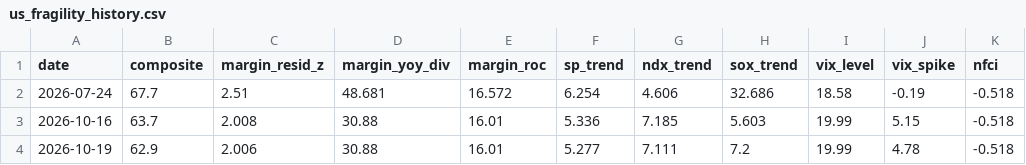
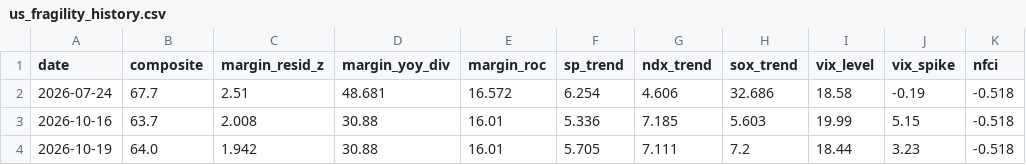
Before and after one commit to cwen019-source/Stock-market-fragility-detection, a CSV file: us_fragility_history.csv, drawn as a sheet; only a part is shown; the diff names each change by its address in the sheet, - before the commit and + after, or states it on an @@ line.

```diff
--- a/us_fragility_history.csv
+++ b/us_fragility_history.csv
-B4 (composite): 62.9
+B4 (composite): 64.0
-C4 (margin_resid_z): 2.006
+C4 (margin_resid_z): 1.942
-F4 (sp_trend): 5.277
+F4 (sp_trend): 5.705
-I4 (vix_level): 19.99
+I4 (vix_level): 18.44
-J4 (vix_spike): 4.78
+J4 (vix_spike): 3.23
```
Also changed, not shown: 4 other files.
